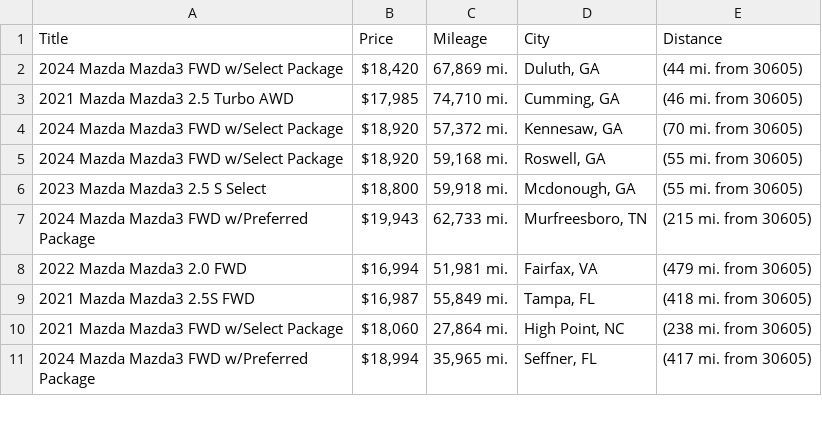
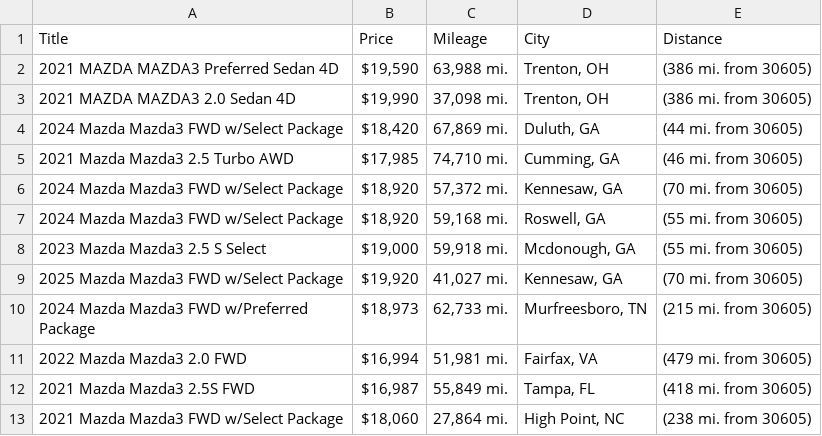
Before and after one commit to jwd0526/go-practice, a CSV file: listings.csv, drawn as a sheet; only a part is shown; the shorter side is filled out with more unchanged rows; the diff covers the shown part only.

```diff
--- a/listings.csv
+++ b/listings.csv
@@ -1,2 +1,4 @@
 Title,Price,Mileage,City,Distance
+2021 MAZDA MAZDA3 Preferred Sedan 4D,"$19,590","63,988 mi.","Trenton, OH",(386 mi. from 30605)
+2021 MAZDA MAZDA3 2.0 Sedan 4D,"$19,990","37,098 mi.","Trenton, OH",(386 mi. from 30605)
 2024 Mazda Mazda3 FWD w/Select Package,"$18,420","67,869 mi.","Duluth, GA",(44 mi. from 30605)
@@ -5,4 +7,5 @@ Title,Price,Mileage,City,Distance
 2024 Mazda Mazda3 FWD w/Select Package,"$18,920","59,168 mi.","Roswell, GA",(55 mi. from 30605)
-2023 Mazda Mazda3 2.5 S Select,"$18,800","59,918 mi.","Mcdonough, GA",(55 mi. from 30605)
-2024 Mazda Mazda3 FWD w/Preferred Package,"$19,943","62,733 mi.","Murfreesboro, TN",(215 mi. from 30605)
+2023 Mazda Mazda3 2.5 S Select,"$19,000","59,918 mi.","Mcdonough, GA",(55 mi. from 30605)
+2025 Mazda Mazda3 FWD w/Select Package,"$19,920","41,027 mi.","Kennesaw, GA",(70 mi. from 30605)
+2024 Mazda Mazda3 FWD w/Preferred Package,"$18,973","62,733 mi.","Murfreesboro, TN",(215 mi. from 30605)
 2022 Mazda Mazda3 2.0 FWD,"$16,994","51,981 mi.","Fairfax, VA",(479 mi. from 30605)
```
Also changed, not shown: 8 added rows, 11 removed rows and 8 edited cells elsewhere in this file, 1 other file.
